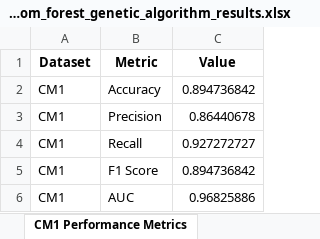
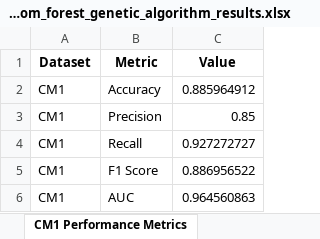
Before and after one commit to 222yujin/Hyperparameter-Optimization, an Excel workbook: result/random_forest_genetic_algorithm_results.xlsx, sheet CM1 Performance Metrics, drawn as a sheet; values as stored, in another font and other column widths than the file's, no borders; the diff names each change by its address in the sheet, - before the commit and + after, or states it on an @@ line.

```diff
--- a/result/random_forest_genetic_algorithm_results.xlsx (sheet CM1 Performance Metrics)
+++ b/result/random_forest_genetic_algorithm_results.xlsx (sheet CM1 Performance Metrics)
-C2 (Value): 0.894736842
+C2 (Value): 0.885964912
-C3 (Value): 0.86440678
+C3 (Value): 0.85
-C5 (Value): 0.894736842
+C5 (Value): 0.886956522
-C6 (Value): 0.96825886
+C6 (Value): 0.964560863
```
Also changed, not shown: sheet CM1 Classification Report, sheet CM1 Best Hyperparameters, other sheet tabs, 2 other files.
